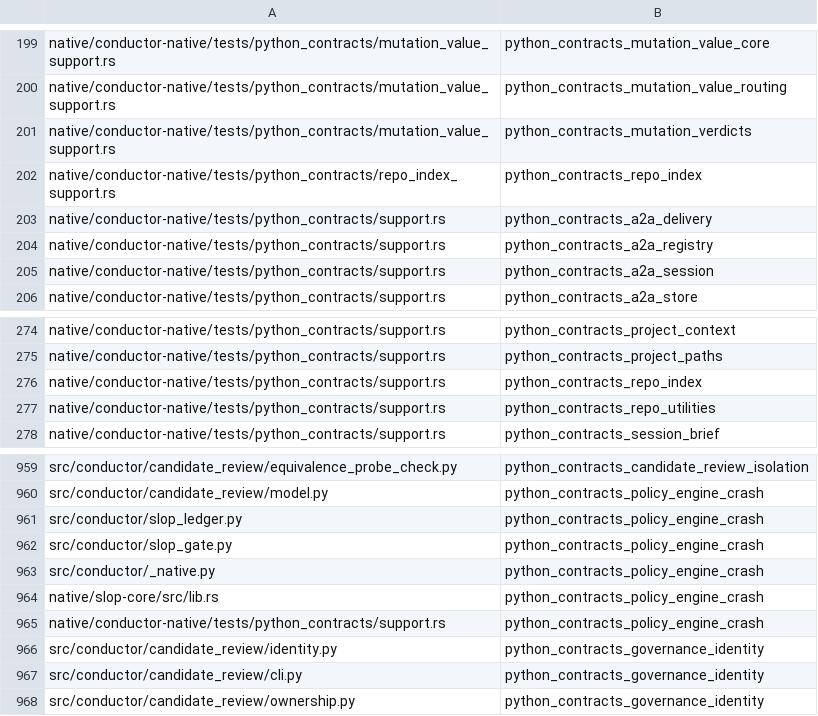
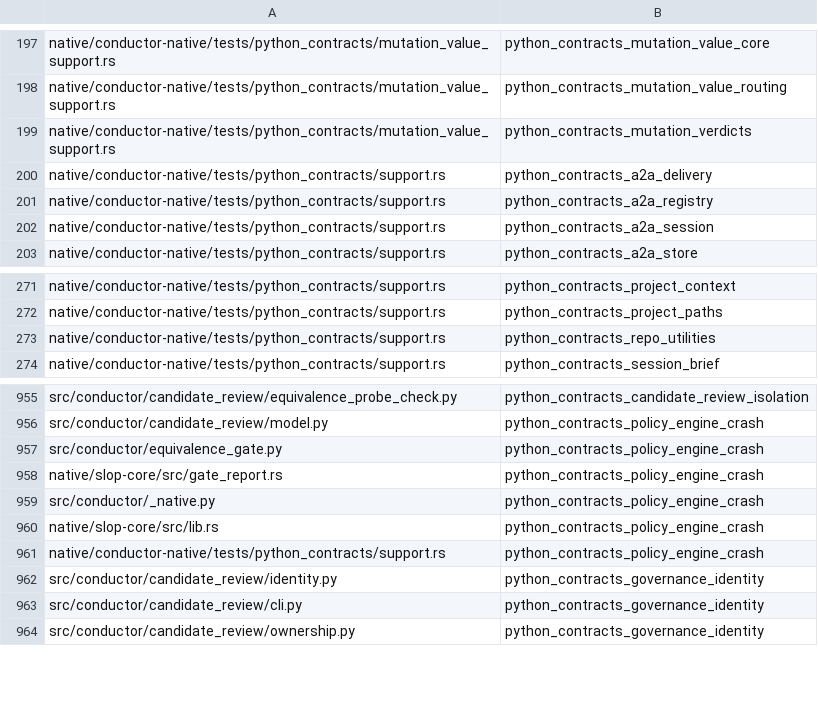
Before and after one commit to mcpirate17/llm-forge, a TSV file: native/conductor-native/src/python_contract_targets.tsv, drawn as a sheet; only a part is shown, gaps mark what is left out; the diff covers the shown part only.

```diff
--- a/native/conductor-native/src/python_contract_targets.tsv
+++ b/native/conductor-native/src/python_contract_targets.tsv
@@ -201,3 +199,2 @@ native/conductor-native/tests/python_contracts/mutation_value_support.rs	python_
 native/conductor-native/tests/python_contracts/mutation_value_support.rs	python_contracts_mutation_verdicts
-native/conductor-native/tests/python_contracts/repo_index_support.rs	python_contracts_repo_index
 native/conductor-native/tests/python_contracts/support.rs	python_contracts_a2a_delivery
@@ -275,3 +272,2 @@ native/conductor-native/tests/python_contracts/support.rs	python_contracts_proje
 native/conductor-native/tests/python_contracts/support.rs	python_contracts_project_paths
-native/conductor-native/tests/python_contracts/support.rs	python_contracts_repo_index
 native/conductor-native/tests/python_contracts/support.rs	python_contracts_repo_utilities
@@ -960,4 +956,4 @@ src/conductor/candidate_review/equivalence_probe_check.py	python_contracts_candi
 src/conductor/candidate_review/model.py	python_contracts_policy_engine_crash
-src/conductor/slop_ledger.py	python_contracts_policy_engine_crash
-src/conductor/slop_gate.py	python_contracts_policy_engine_crash
+src/conductor/equivalence_gate.py	python_contracts_policy_engine_crash
+native/slop-core/src/gate_report.rs	python_contracts_policy_engine_crash
 src/conductor/_native.py	python_contracts_policy_engine_crash
```
Also changed, not shown: 11 added rows, 10 removed rows and 5 edited cells elsewhere in this file, native/conductor-native/src/python_contract_targets_extra.tsv, 50 other files.
